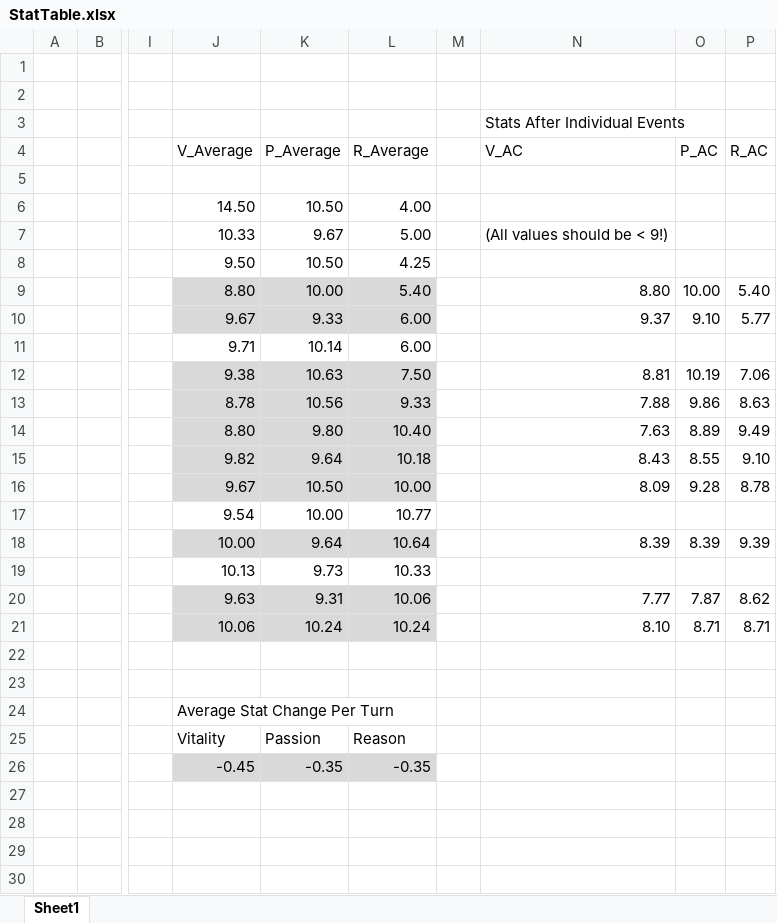
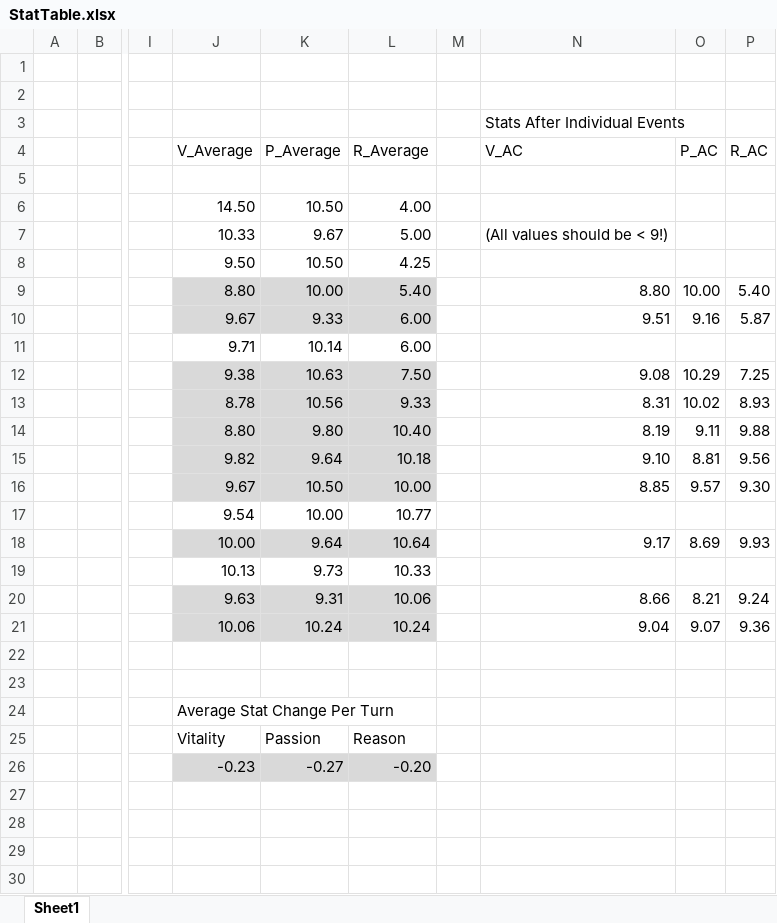
Before and after one commit to jrdngrysn/ShadowsOfHuntshire, an Excel workbook: Assets/StatTable.xlsx, sheet Sheet1, drawn as a sheet; only a part is shown, gaps mark what is left out; values as stored, in another font and other column widths than the file's, no borders; the diff covers the shown part only; the diff names each change by its address in the sheet, - before the commit and + after, or states it on an @@ line.

```diff
--- a/Assets/StatTable.xlsx (sheet Sheet1)
+++ b/Assets/StatTable.xlsx (sheet Sheet1)
-N10 (V_AC): 9.37
+N10 (V_AC): 9.51
-O10 (P_AC): 9.10
+O10 (P_AC): 9.16
-P10 (R_AC): 5.77
+P10 (R_AC): 5.87
-N12 (V_AC): 8.81
+N12 (V_AC): 9.08
-O12 (P_AC): 10.19
+O12 (P_AC): 10.29
-P12 (R_AC): 7.06
+P12 (R_AC): 7.25
-N13 (V_AC): 7.88
+N13 (V_AC): 8.31
-O13 (P_AC): 9.86
+O13 (P_AC): 10.02
-P13 (R_AC): 8.63
+P13 (R_AC): 8.93
-N14 (V_AC): 7.63
+N14 (V_AC): 8.19
-O14 (P_AC): 8.89
+O14 (P_AC): 9.11
-P14 (R_AC): 9.49
+P14 (R_AC): 9.88
-N15 (V_AC): 8.43
+N15 (V_AC): 9.10
-O15 (P_AC): 8.55
+O15 (P_AC): 8.81
-P15 (R_AC): 9.10
+P15 (R_AC): 9.56
-N16 (V_AC): 8.09
+N16 (V_AC): 8.85
-O16 (P_AC): 9.28
+O16 (P_AC): 9.57
-P16 (R_AC): 8.78
+P16 (R_AC): 9.30
-N18 (V_AC): 8.39
+N18 (V_AC): 9.17
-O18 (P_AC): 8.39
+O18 (P_AC): 8.69
-P18 (R_AC): 9.39
+P18 (R_AC): 9.93
-N20 (V_AC): 7.77
+N20 (V_AC): 8.66
-O20 (P_AC): 7.87
+O20 (P_AC): 8.21
-P20 (R_AC): 8.62
+P20 (R_AC): 9.24
-N21 (V_AC): 8.10
+N21 (V_AC): 9.04
-O21 (P_AC): 8.71
+O21 (P_AC): 9.07
-P21 (R_AC): 8.71
+P21 (R_AC): 9.36
-J26 (V_Average): -0.45
+J26 (V_Average): -0.23
-K26 (P_Average): -0.35
+K26 (P_Average): -0.27
-L26 (R_Average): -0.35
+L26 (R_Average): -0.20
```
Also changed, not shown: 10 added rows and 1 edited cell elsewhere in this sheet, 3 other files.
